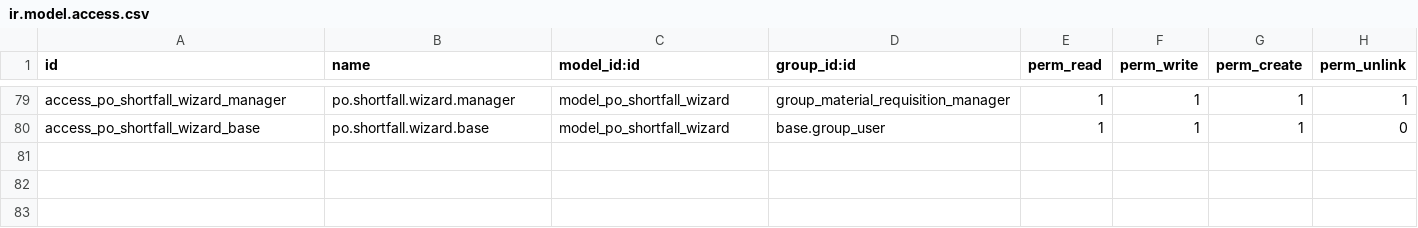
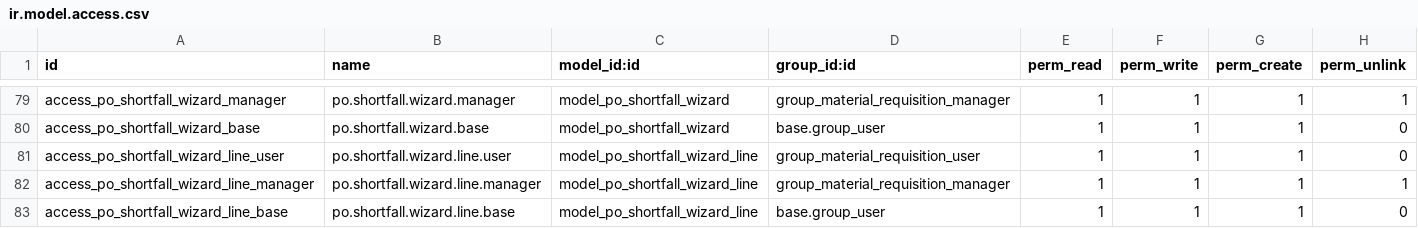
Before and after one commit to apcball/KYLD, a CSV file: job_costing_management/security/ir.model.access.csv, drawn as a sheet; only a part is shown, gaps mark what is left out; the diff names each change by its address in the sheet, - before the commit and + after, or states it on an @@ line.

```diff
--- a/job_costing_management/security/ir.model.access.csv
+++ b/job_costing_management/security/ir.model.access.csv
+row 81: access_po_shortfall_wizard_line_user | po.shortfall.wizard.line.user | model_po_shortfall_wizard_line | group_material_requisition_user | 1 | 1 | 1 | 0
+row 82: access_po_shortfall_wizard_line_manager | po.shortfall.wizard.line.manager | model_po_shortfall_wizard_line | group_material_requisition_manager | 1 | 1 | 1 | 1
+row 83: access_po_shortfall_wizard_line_base | po.shortfall.wizard.line.base | model_po_shortfall_wizard_line | base.group_user | 1 | 1 | 1 | 0
```
Also changed, not shown: 5 other files.
